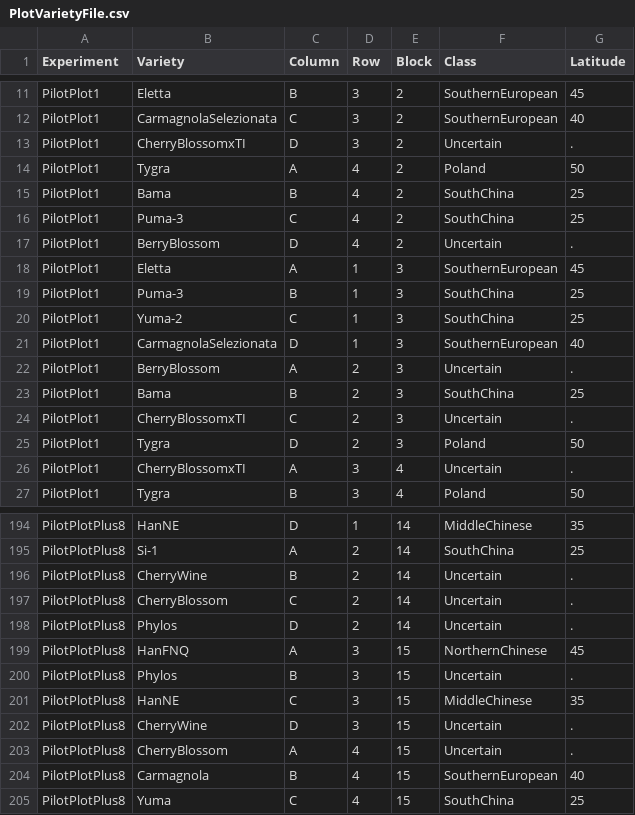
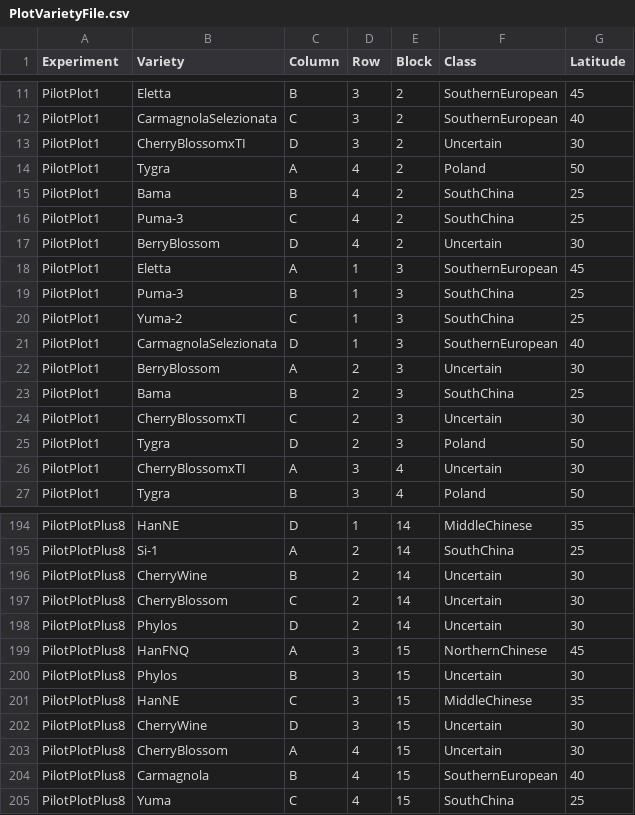
Before and after one commit to TREC-Agroecology/hemp, a CSV file: data/PlotVarietyFile.csv, drawn as a sheet; only a part is shown, gaps mark what is left out; the diff covers the shown part only.

Commit message:
PlotVarietyFile.csv: CBD hemp to Latitude == 30

```diff
--- a/data/PlotVarietyFile.csv
+++ b/data/PlotVarietyFile.csv
@@ -12,3 +12,3 @@ PilotPlot1,Eletta,B,3,2,SouthernEuropean,45
 PilotPlot1,CarmagnolaSelezionata,C,3,2,SouthernEuropean,40
-PilotPlot1,CherryBlossomxTI,D,3,2,Uncertain,.
+PilotPlot1,CherryBlossomxTI,D,3,2,Uncertain,30
 PilotPlot1,Tygra,A,4,2,Poland,50
@@ -16,3 +16,3 @@ PilotPlot1,Bama,B,4,2,SouthChina,25
 PilotPlot1,Puma-3,C,4,2,SouthChina,25
-PilotPlot1,BerryBlossom,D,4,2,Uncertain,.
+PilotPlot1,BerryBlossom,D,4,2,Uncertain,30
 PilotPlot1,Eletta,A,1,3,SouthernEuropean,45
@@ -21,7 +21,7 @@ PilotPlot1,Yuma-2,C,1,3,SouthChina,25
 PilotPlot1,CarmagnolaSelezionata,D,1,3,SouthernEuropean,40
-PilotPlot1,BerryBlossom,A,2,3,Uncertain,.
+PilotPlot1,BerryBlossom,A,2,3,Uncertain,30
 PilotPlot1,Bama,B,2,3,SouthChina,25
-PilotPlot1,CherryBlossomxTI,C,2,3,Uncertain,.
+PilotPlot1,CherryBlossomxTI,C,2,3,Uncertain,30
 PilotPlot1,Tygra,D,2,3,Poland,50
-PilotPlot1,CherryBlossomxTI,A,3,4,Uncertain,.
+PilotPlot1,CherryBlossomxTI,A,3,4,Uncertain,30
 PilotPlot1,Tygra,B,3,4,Poland,50
@@ -195,10 +195,10 @@ PilotPlotPlus8,HanNE,D,1,14,MiddleChinese,35
 PilotPlotPlus8,Si-1,A,2,14,SouthChina,25
-PilotPlotPlus8,CherryWine,B,2,14,Uncertain,.
-PilotPlotPlus8,CherryBlossom,C,2,14,Uncertain,.
-PilotPlotPlus8,Phylos,D,2,14,Uncertain,.
+PilotPlotPlus8,CherryWine,B,2,14,Uncertain,30
+PilotPlotPlus8,CherryBlossom,C,2,14,Uncertain,30
+PilotPlotPlus8,Phylos,D,2,14,Uncertain,30
 PilotPlotPlus8,HanFNQ,A,3,15,NorthernChinese,45
-PilotPlotPlus8,Phylos,B,3,15,Uncertain,.
+PilotPlotPlus8,Phylos,B,3,15,Uncertain,30
 PilotPlotPlus8,HanNE,C,3,15,MiddleChinese,35
-PilotPlotPlus8,CherryWine,D,3,15,Uncertain,.
-PilotPlotPlus8,CherryBlossom,A,4,15,Uncertain,.
+PilotPlotPlus8,CherryWine,D,3,15,Uncertain,30
+PilotPlotPlus8,CherryBlossom,A,4,15,Uncertain,30
 PilotPlotPlus8,Carmagnola,B,4,15,SouthernEuropean,40
```
Also changed, not shown: 32 edited cells elsewhere in this file.
